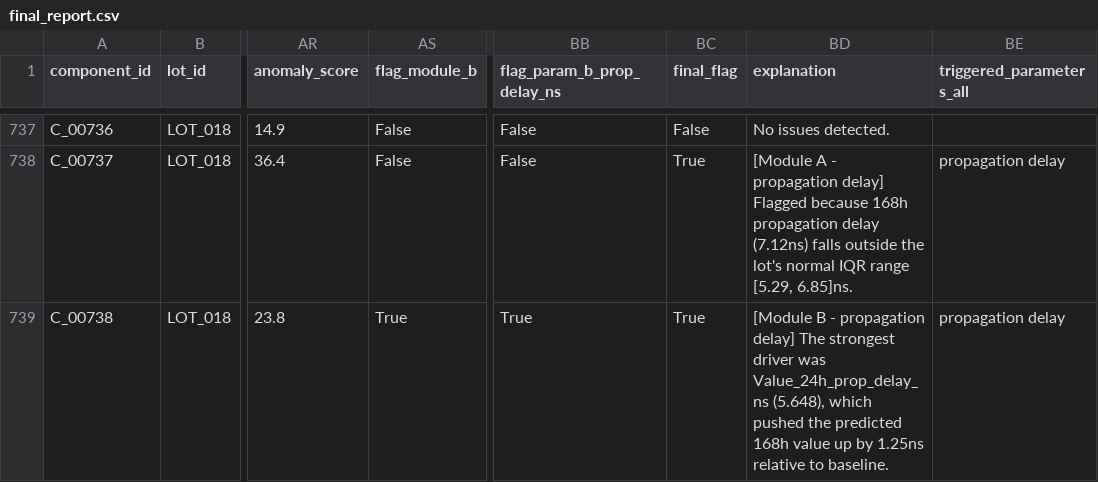
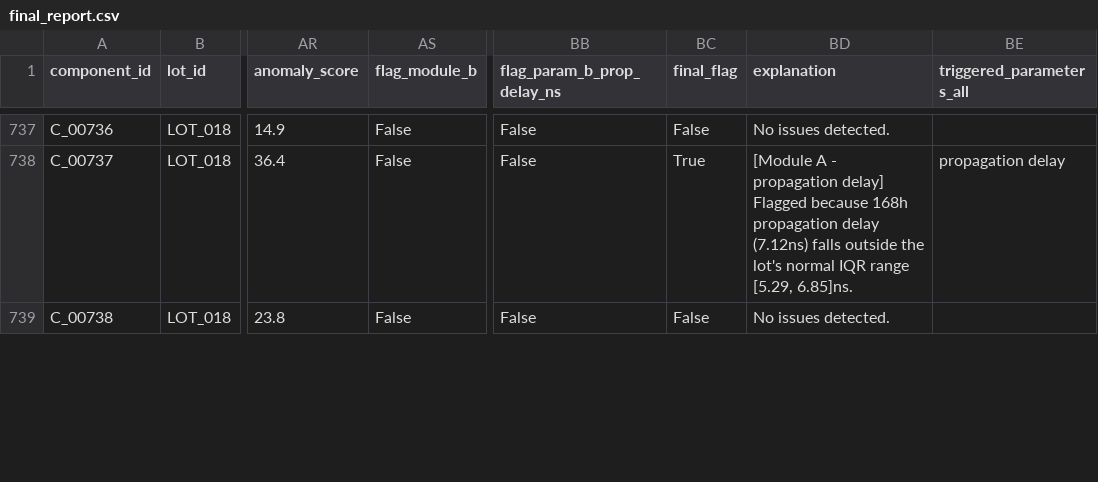
Before and after one commit to Pranav-422/Burnin-Anomaly-Detection, a CSV file: outputs/final_report.csv, drawn as a sheet; only a part is shown, gaps mark what is left out; the diff covers the shown part only; the diff names each change by its address in the sheet, - before the commit and + after, or states it on an @@ line.

```diff
--- a/outputs/final_report.csv
+++ b/outputs/final_report.csv
-AS739 (flag_module_b): True
+AS739 (flag_module_b): False
-BB739 (flag_param_b_prop_delay_ns): True
+BB739 (flag_param_b_prop_delay_ns): False
-BC739 (final_flag): True
+BC739 (final_flag): False
-BD739 (explanation): [Module B - propagation delay] The strongest driver was Value_24h_prop_delay_ns (5.648), which pushed the predicted 168h value up by 1.25ns relative to baseline.
+BD739 (explanation): No issues detected.
-BE739 (triggered_parameters_all): propagation delay
+BE739 (triggered_parameters_all): (empty)
```
Also changed, not shown: 72 edited cells elsewhere in this file, outputs/module_a_results.csv, outputs/module_b_results.csv, 7 other files.
